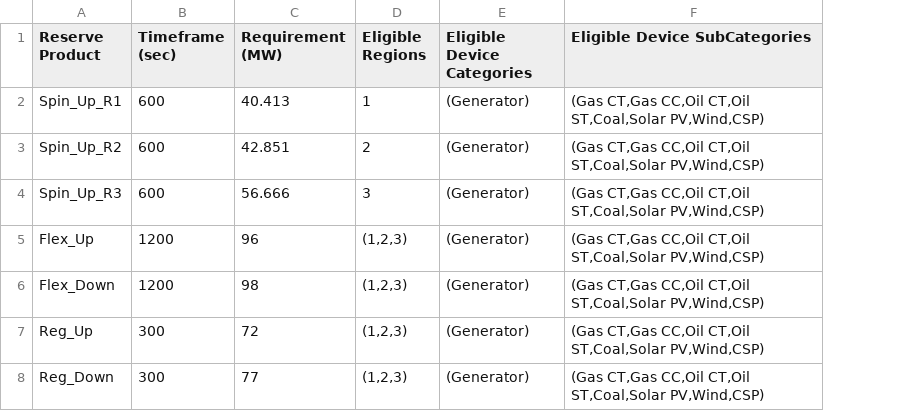
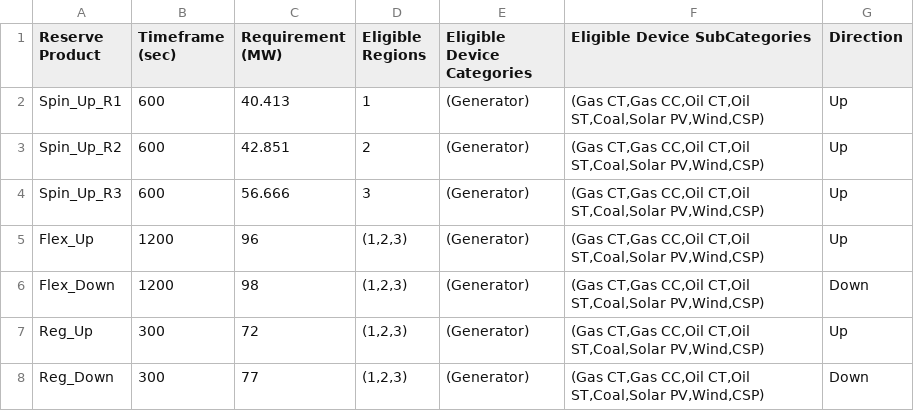
Before and after one commit to GridMod/RTS-GMLC, a CSV file: RTS_Data/SourceData/reserves.csv, drawn as a sheet; the diff names each change by its address in the sheet, - before the commit and + after, or states it on an @@ line.

```diff
--- a/RTS_Data/SourceData/reserves.csv
+++ b/RTS_Data/SourceData/reserves.csv
+column G (Direction), rows 2-8: Up | Up | Up | Up | Down | Up | Down
```
Also changed, not shown: 2 other files.
